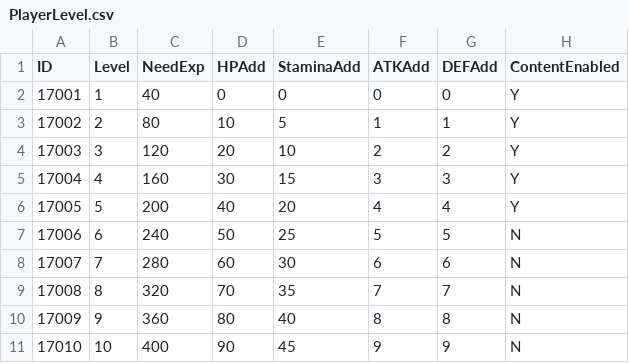
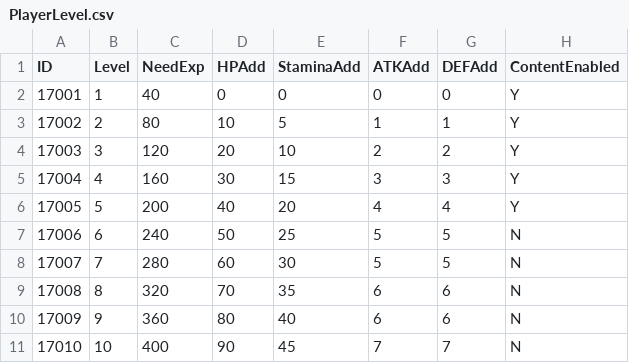
Before and after one commit to lkhwcf-arch/Human_Ghost-, a CSV file: Assets/Data/Csv/PlayerLevel.csv, drawn as a sheet.

```diff
--- a/Assets/Data/Csv/PlayerLevel.csv
+++ b/Assets/Data/Csv/PlayerLevel.csv
@@ -7,5 +7,5 @@ ID,Level,NeedExp,HPAdd,StaminaAdd,ATKAdd,DEFAdd,ContentEnabled
 17006,6,240,50,25,5,5,N
-17007,7,280,60,30,6,6,N
-17008,8,320,70,35,7,7,N
-17009,9,360,80,40,8,8,N
-17010,10,400,90,45,9,9,N
+17007,7,280,60,30,5,5,N
+17008,8,320,70,35,6,6,N
+17009,9,360,80,40,6,6,N
+17010,10,400,90,45,7,7,N
```
Also changed, not shown: 1 other file.
